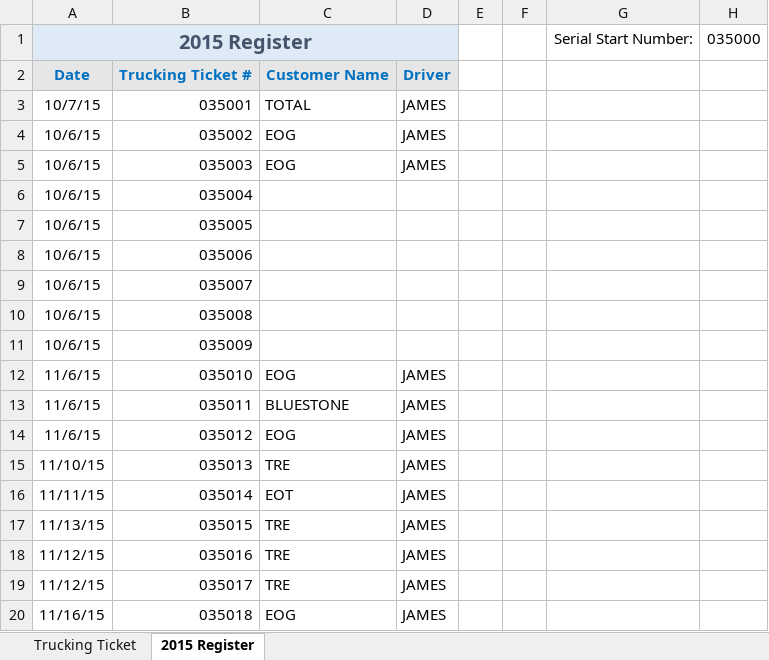
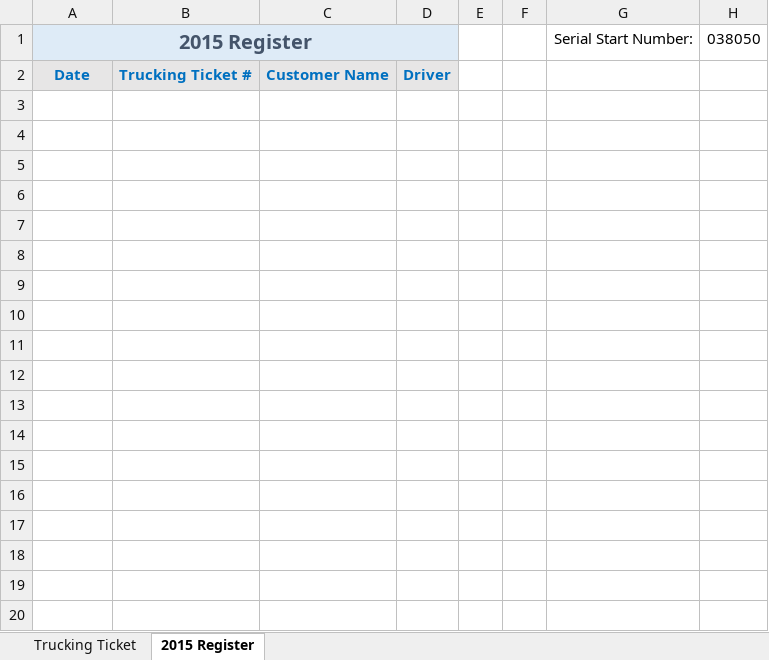
Before and after one commit to Chris-Barnard/encore-excel, an Excel workbook: AD HOC/Trucking Ticket.xlsm, sheet 2015 Register, drawn as a sheet; only a part is shown; values as stored, in another font and other column widths than the file's, no borders; the diff covers the shown part only; the diff names each change by its address in the sheet, - before the commit and + after, or states it on an @@ line.

Commit message:
Fix bug with order number in the trucking ticket
- change order of function calls to save PDF before updating register
- change current page to show the next order number to be added to
register

```diff
--- a/AD HOC/Trucking Ticket.xlsm (sheet 2015 Register)
+++ b/AD HOC/Trucking Ticket.xlsm (sheet 2015 Register)
-H1: 035000
+H1: 038050
-row 3: 10/7/15 | 035001 | TOTAL | JAMES
-row 4: 10/6/15 | 035002 | EOG | JAMES
-row 5: 10/6/15 | 035003 | EOG | JAMES
-row 6: 10/6/15 | 035004
-row 7: 10/6/15 | 035005
-row 8: 10/6/15 | 035006
-row 9: 10/6/15 | 035007
-row 10: 10/6/15 | 035008
-row 11: 10/6/15 | 035009
-row 12: 11/6/15 | 035010 | EOG | JAMES
-row 13: 11/6/15 | 035011 | BLUESTONE | JAMES
-row 14: 11/6/15 | 035012 | EOG | JAMES
-row 15: 11/10/15 | 035013 | TRE | JAMES
-row 16: 11/11/15 | 035014 | EOT | JAMES
-row 17: 11/13/15 | 035015 | TRE | JAMES
-row 18: 11/12/15 | 035016 | TRE | JAMES
-row 19: 11/12/15 | 035017 | TRE | JAMES
-row 20: 11/16/15 | 035018 | EOG | JAMES
```
Also changed, not shown: 370 removed rows elsewhere in this sheet, sheet Trucking Ticket, charts or pictures.
